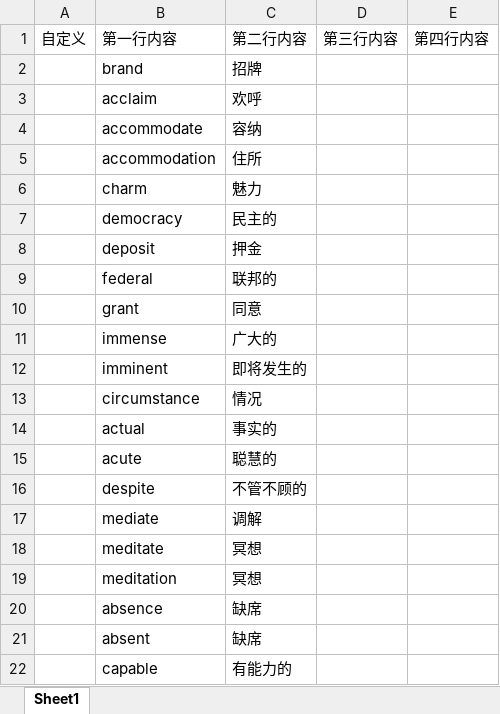
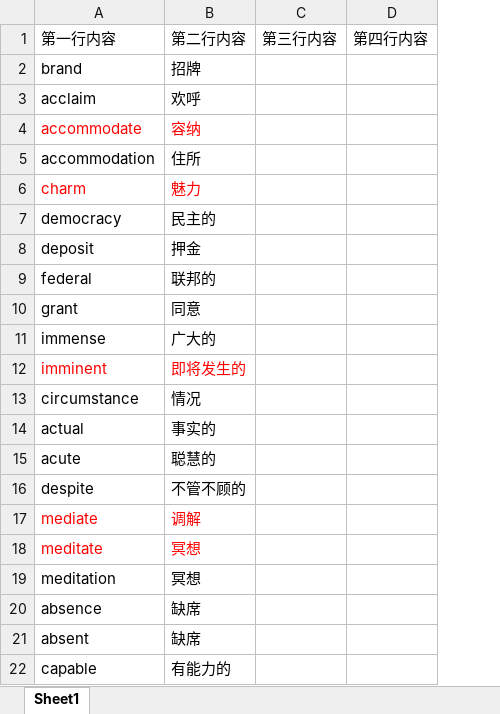
Before and after one commit to bigtitsboy/redBookWord, an Excel workbook: uni9.xlsx, sheet Sheet1, drawn as a sheet; only a part is shown; values as stored, in another font and other column widths than the file's, no borders; removed rows and columns are numbered as before the commit, all else as after; the diff covers the shown part only; the diff names each change by its address in the sheet, - before the commit and + after, or states it on an @@ line.

```diff
--- a/uni9.xlsx (sheet Sheet1)
+++ b/uni9.xlsx (sheet Sheet1)
-column A, row 1: 自定义
-A4:B4 text colour: black
+A4:B4 text colour: #FF0000
-A6:B6 text colour: black
+A6:B6 text colour: #FF0000
-A12:B12 text colour: black
+A12:B12 text colour: #FF0000
-A17:B18 text colour: black
+A17:B18 text colour: #FF0000
```
Also changed, not shown: cell formats elsewhere in this sheet, uni8.xlsx, week1.xlsx.
